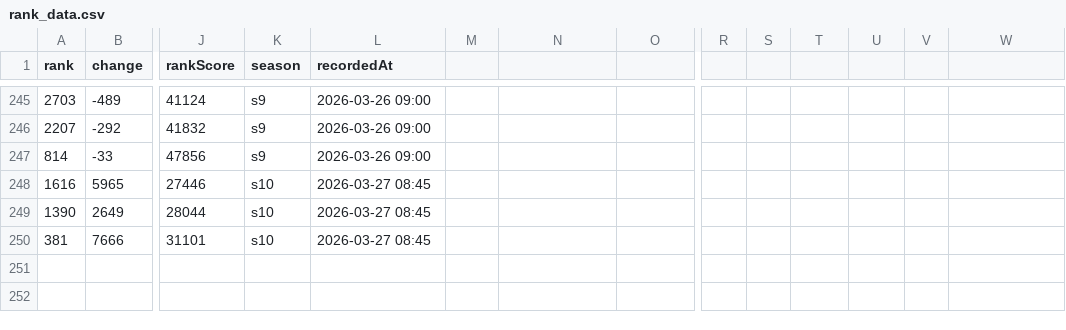
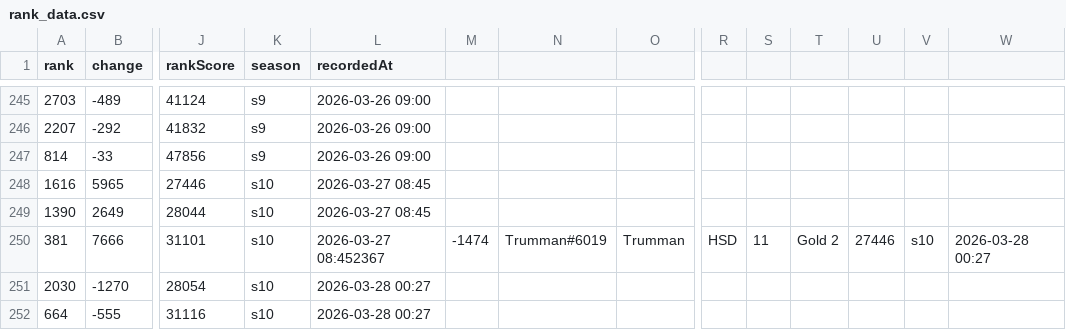
Before and after one commit to albinkempe/the-finals, a CSV file: data/rank_data.csv, drawn as a sheet; only a part is shown, gaps mark what is left out; rows hold the shown columns only; the diff names each change by its address in the sheet, - before the commit and + after, or states it on an @@ line.

Commit message:
Update rank data: 2026-03-28

```diff
--- a/data/rank_data.csv
+++ b/data/rank_data.csv
-L250 (recordedAt): 2026-03-27 08:45
+L250 (recordedAt): 2026-03-27 08:452367
-M250: (empty)
+M250: -1474
-N250: (empty)
+N250: Trumman#6019
-O250: (empty)
+O250: Trumman
-R250: (empty)
+R250: HSD
-S250: (empty)
+S250: 11
-T250: (empty)
+T250: Gold 2
-U250: (empty)
+U250: 27446
-V250: (empty)
+V250: s10
-W250: (empty)
+W250: 2026-03-28 00:27
+row 251: 2030 | -1270 | 28054 | s10 | 2026-03-28 00:27
+row 252: 664 | -555 | 31116 | s10 | 2026-03-28 00:27
```
